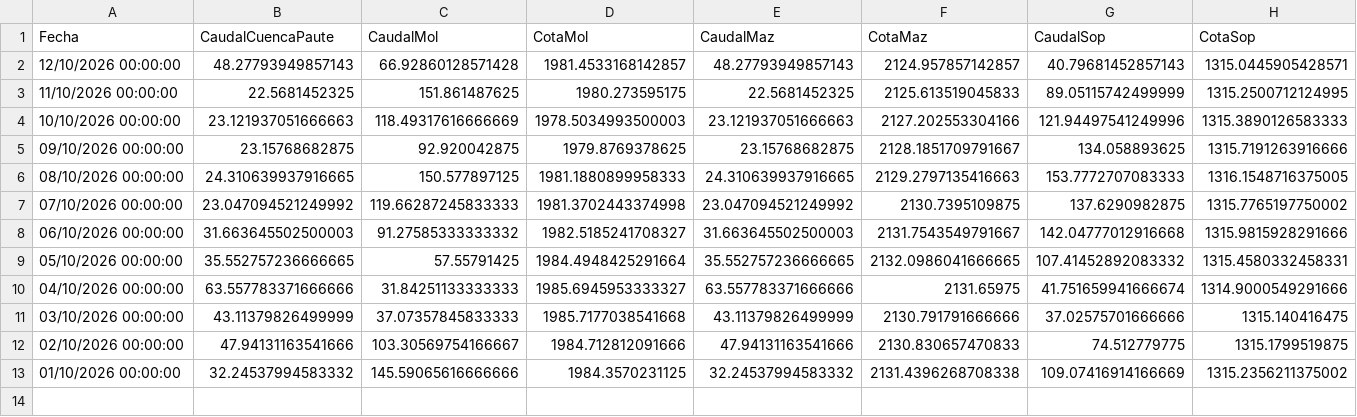
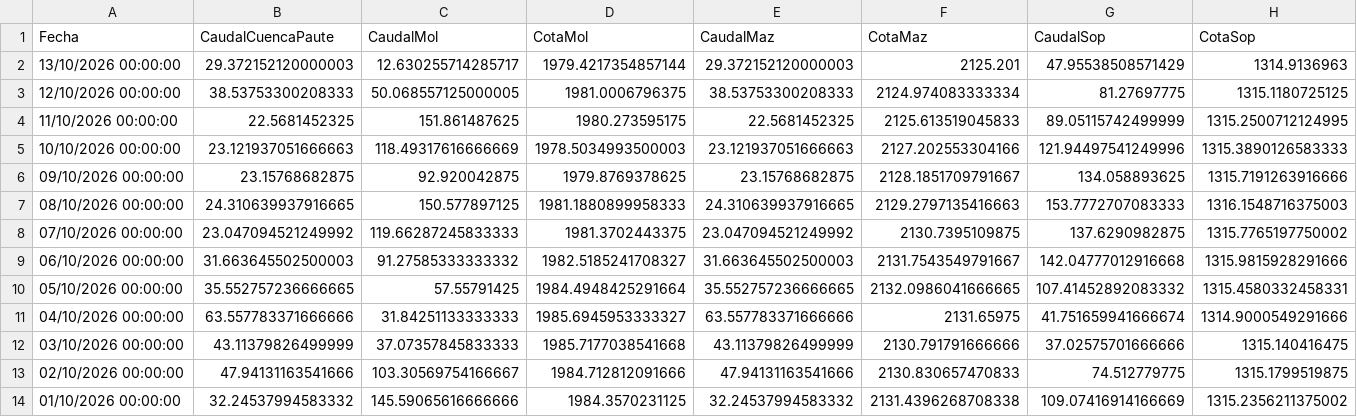
Before and after one commit to jp1309/celec, a CSV file: Hidro_mensual/Hidrología_CSR_octubre-2026.csv, drawn as a sheet; only a part is shown; addresses are those after the commit; rows hold the shown columns only; the diff covers the shown part only; the diff names each change by its address in the sheet, - before the commit and + after, or states it on an @@ line.

```diff
--- a/Hidro_mensual/Hidrología_CSR_octubre-2026.csv
+++ b/Hidro_mensual/Hidrología_CSR_octubre-2026.csv
+row 2: 13/10/2026 00:00:00 | 29.372152120000003 | 12.630255714285717 | 1979.4217354857144 | 29.372152120000003 | 2125.201 | 47.95538508571429 | 1314.9136963
-B3 (CaudalCuencaPaute): 48.27793949857143
+B3 (CaudalCuencaPaute): 38.53753300208333
-C3 (CaudalMol): 66.92860128571428
+C3 (CaudalMol): 50.068557125000005
-D3 (CotaMol): 1981.4533168142857
+D3 (CotaMol): 1981.0006796375
-E3 (CaudalMaz): 48.27793949857143
+E3 (CaudalMaz): 38.53753300208333
-F3 (CotaMaz): 2124.957857142857
+F3 (CotaMaz): 2124.974083333334
-G3 (CaudalSop): 40.79681452857143
+G3 (CaudalSop): 81.27697775
-H3 (CotaSop): 1315.0445905428571
+H3 (CotaSop): 1315.1180725125
-H7 (CotaSop): 1316.1548716375005
+H7 (CotaSop): 1316.1548716375003
-D8 (CotaMol): 1981.3702443374998
+D8 (CotaMol): 1981.3702443375
```
Also changed, not shown: 2 edited cells elsewhere in this file, CCS/outputs/celec_daily_flows.csv, data/ccs_caudales_diarios.csv, 8 other files.
